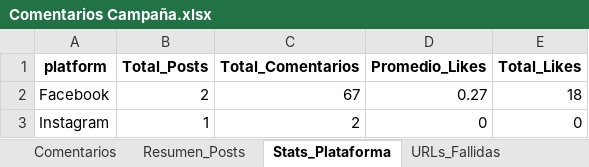
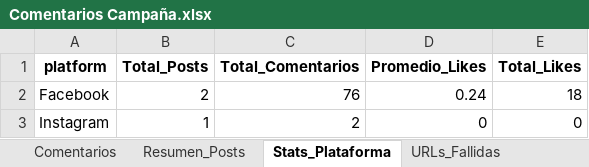
Before and after one commit to sociallisteningalpina-lang/Dog-Yurt-Navidad-2025, an Excel workbook: Comentarios Campaña.xlsx, sheet Stats_Plataforma, drawn as a sheet; values as stored, in another font and other column widths than the file's, no borders; the diff names each change by its address in the sheet, - before the commit and + after, or states it on an @@ line.

```diff
--- a/Comentarios Campaña.xlsx (sheet Stats_Plataforma)
+++ b/Comentarios Campaña.xlsx (sheet Stats_Plataforma)
-C2 (Total_Comentarios): 67
+C2 (Total_Comentarios): 76
-D2 (Promedio_Likes): 0.27
+D2 (Promedio_Likes): 0.24
```
Also changed, not shown: sheet Comentarios, sheet Resumen_Posts, 1 other file.
